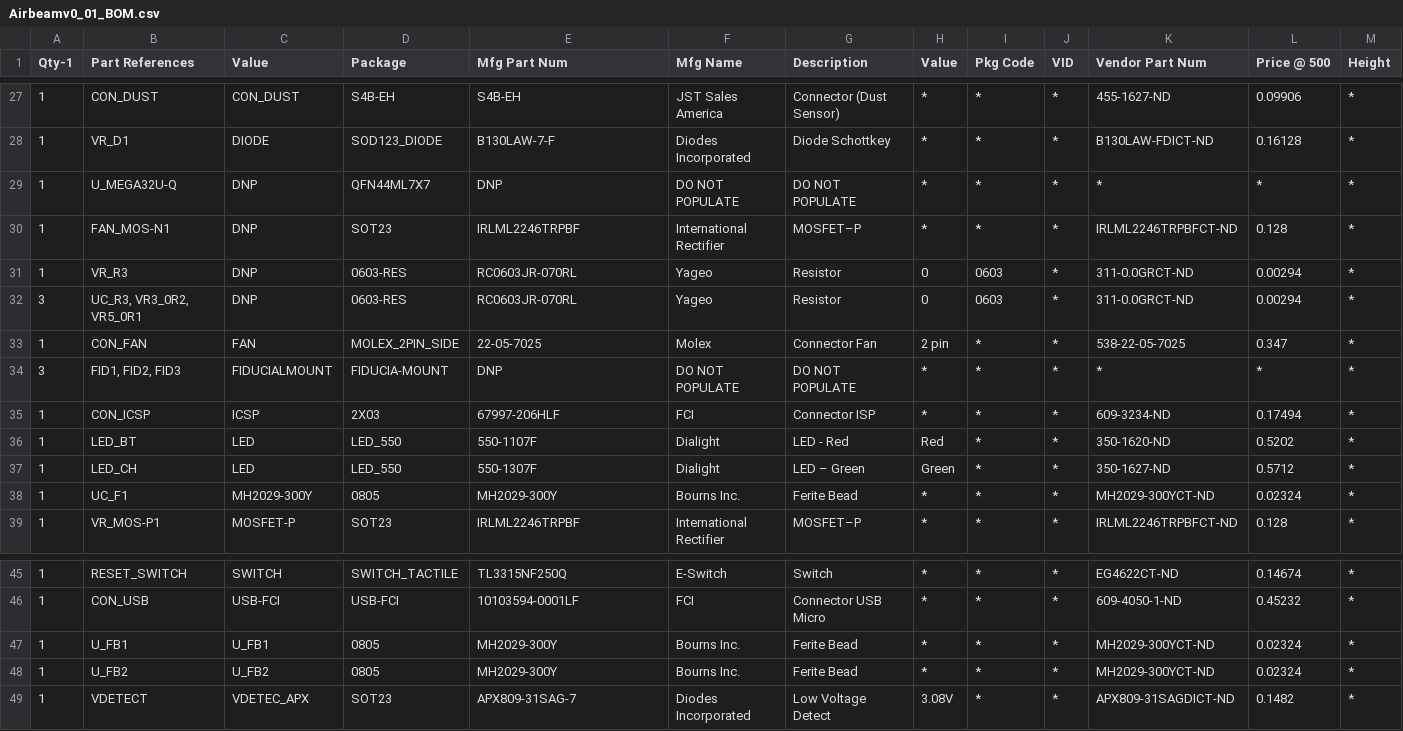
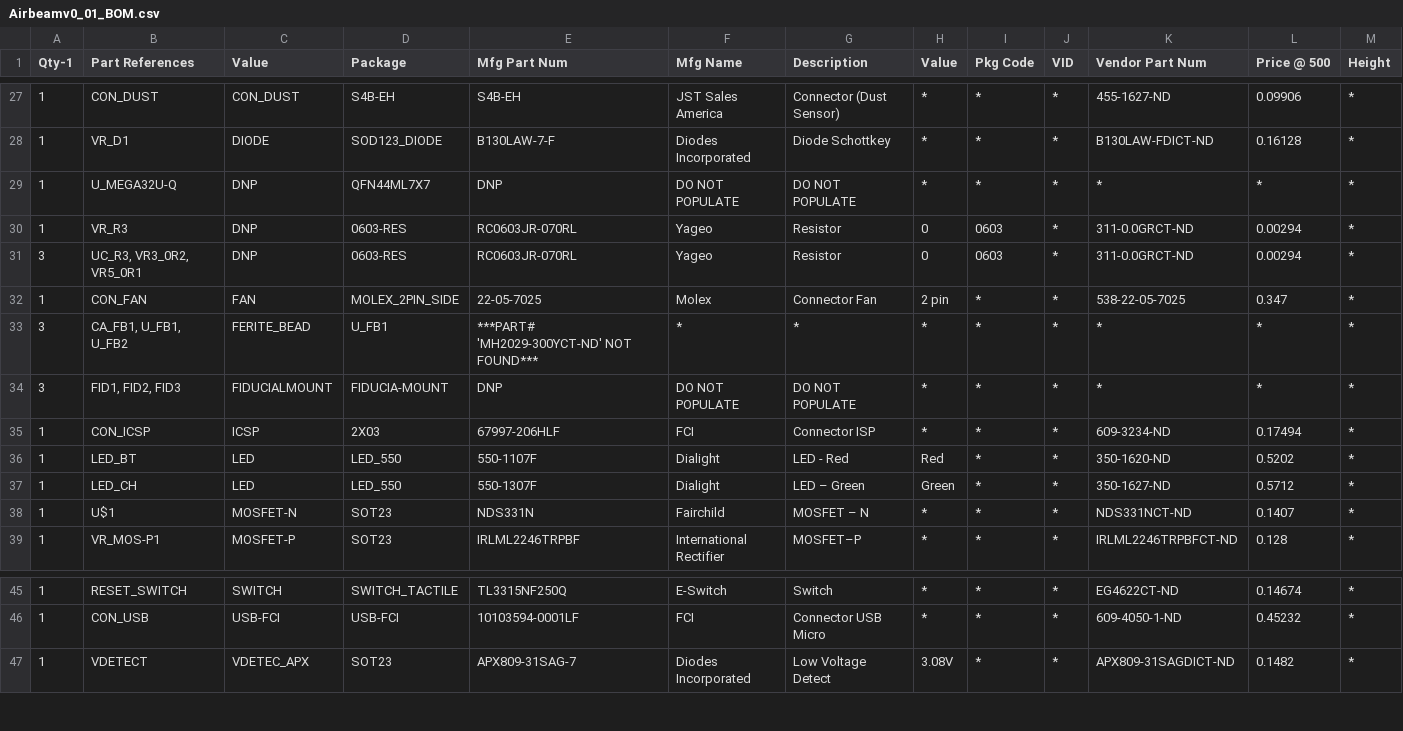
Before and after one commit to vitiral/Airbeam, a CSV file: Airbeamv0_01_BOM.csv, drawn as a sheet; only a part is shown, gaps mark what is left out; removed rows and columns are numbered as before the commit, all else as after; rows hold the shown columns only; the diff names each change by its address in the sheet, - before the commit and + after, or states it on an @@ line.

```diff
--- a/Airbeamv0_01_BOM.csv
+++ b/Airbeamv0_01_BOM.csv
-row 30: 1 | FAN_MOS-N1 | DNP | SOT23 | IRLML2246TRPBF | International Rectifier | MOSFET–P | * | * | * | IRLML2246TRPBFCT-ND | 0.128 | *
+row 33: 3 | CA_FB1, U_FB1, U_FB2 | FERITE_BEAD | U_FB1 | ***PART# 'MH2029-300YCT-ND' NOT FOUND*** | * | * | * | * | * | * | * | *
-row 38: 1 | UC_F1 | MH2029-300Y | 0805 | MH2029-300Y | Bourns Inc. | Ferite Bead | * | * | * | MH2029-300YCT-ND | 0.02324 | *
+row 38: 1 | U$1 | MOSFET-N | SOT23 | NDS331N | Fairchild | MOSFET – N | * | * | * | NDS331NCT-ND | 0.1407 | *
-row 47: 1 | U_FB1 | U_FB1 | 0805 | MH2029-300Y | Bourns Inc. | Ferite Bead | * | * | * | MH2029-300YCT-ND | 0.02324 | *
-row 48: 1 | U_FB2 | U_FB2 | 0805 | MH2029-300Y | Bourns Inc. | Ferite Bead | * | * | * | MH2029-300YCT-ND | 0.02324 | *
```
Also changed, not shown: Airbeam-PARTSDB.csv, 15 other files.
